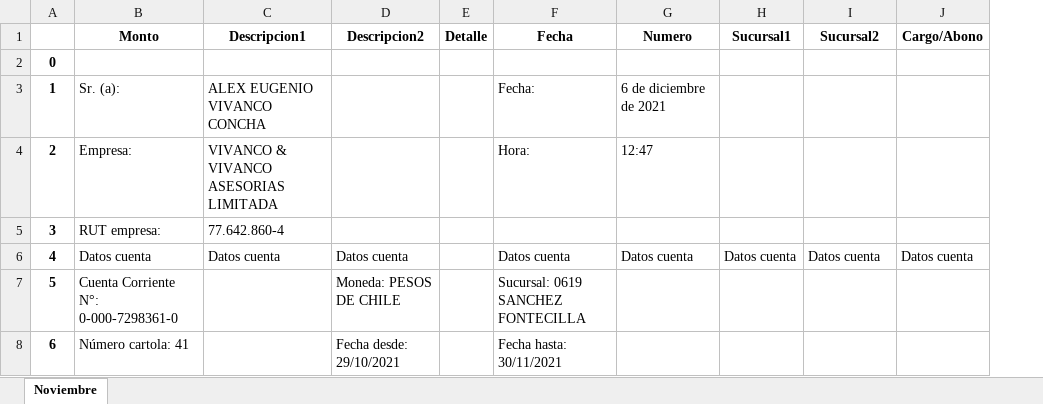
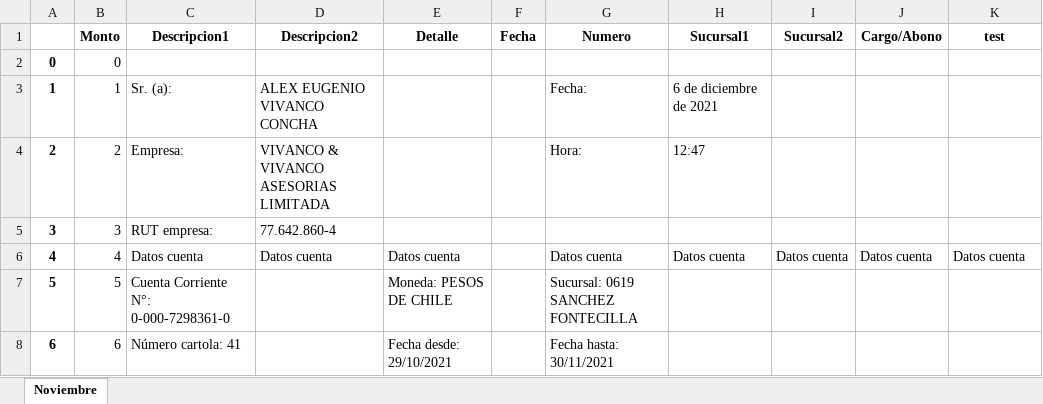
Before and after one commit to eavivanco/logiciel-socle-rtd, an Excel workbook: Noviembre.xlsx, sheet Noviembre, drawn as a sheet; only a part is shown; values as stored, in another font and other column widths than the file's, no borders; removed rows and columns are numbered as before the commit, all else as after; the diff names each change by its address in the sheet, - before the commit and + after, or states it on an @@ line.

```diff
--- a/Noviembre.xlsx (sheet Noviembre)
+++ b/Noviembre.xlsx (sheet Noviembre)
+column B, rows 2-8: 0 | 1 | 2 | 3 | 4 | 5 | 6
-row 1:  | Monto | Descripcion1 | Descripcion2 | Detalle | Fecha | Numero | Sucursal1 | Sucursal2 | Cargo/Abono
+row 1:  | Monto | Descripcion1 | Descripcion2 | Detalle | Fecha | Numero | Sucursal1 | Sucursal2 | Cargo/Abono | test
```
Also changed, not shown: 1 other file.
